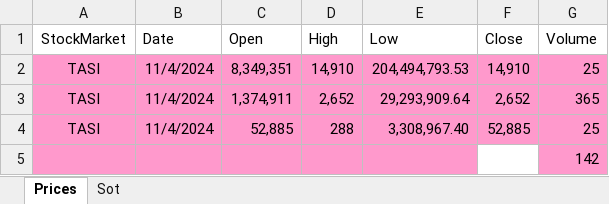
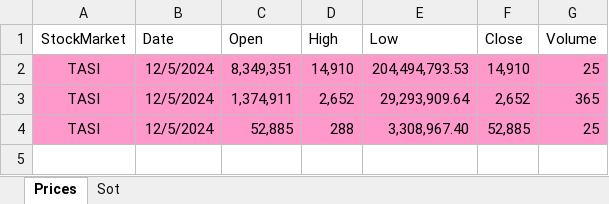
Before and after one commit to adnanrehman/GB.Opera, an Excel workbook: angular/src/assets/import/ImportGlobalIndicesSample.xlsx, sheet Prices, drawn as a sheet; values as stored, in another font and other column widths than the file's, no borders; conditional formats not drawn; the diff names each change by its address in the sheet, - before the commit and + after, or states it on an @@ line.

```diff
--- a/angular/src/assets/import/ImportGlobalIndicesSample.xlsx (sheet Prices)
+++ b/angular/src/assets/import/ImportGlobalIndicesSample.xlsx (sheet Prices)
-B2:B4 (Date): 11/4/2024
+B2:B4 (Date): 12/5/2024
-row 5:  |  |  |  |  |  | 142
```
Also changed, not shown: angular/src/assets/import/ImportOfficialIndicesSample.xlsx, angular/src/assets/import/ImportPricesSample.xlsx, 5 other files.
